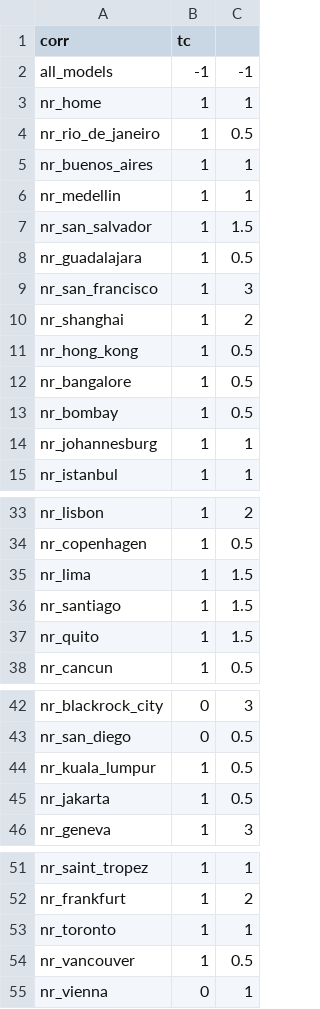
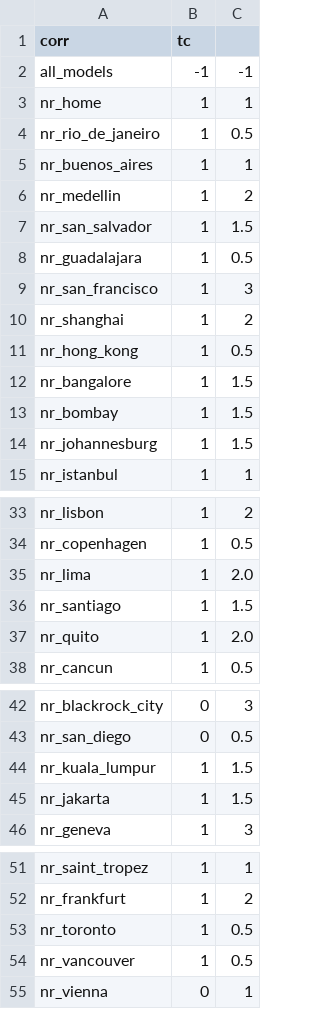
Before and after one commit to nbarbosa-git/compute_info, a CSV file: public_semanal/semanal/corr_tc_mult.csv, drawn as a sheet; only a part is shown, gaps mark what is left out.

Commit message:
semanal 489

```diff
--- a/public_semanal/semanal/corr_tc_mult.csv
+++ b/public_semanal/semanal/corr_tc_mult.csv
@@ -5,3 +5,3 @@ nr_rio_de_janeiro,1,0.5
 nr_buenos_aires,1,1
-nr_medellin,1,1
+nr_medellin,1,2
 nr_san_salvador,1,1.5
@@ -11,5 +11,5 @@ nr_shanghai,1,2
 nr_hong_kong,1,0.5
-nr_bangalore,1,0.5
-nr_bombay,1,0.5
-nr_johannesburg,1,1
+nr_bangalore,1,1.5
+nr_bombay,1,1.5
+nr_johannesburg,1,1.5
 nr_istanbul,1,1
@@ -34,5 +34,5 @@ nr_lisbon,1,2
 nr_copenhagen,1,0.5
-nr_lima,1,1.5
+nr_lima,1,2.0
 nr_santiago,1,1.5
-nr_quito,1,1.5
+nr_quito,1,2.0
 nr_cancun,1,0.5
@@ -43,4 +43,4 @@ nr_blackrock_city,0,3
 nr_san_diego,0,0.5
-nr_kuala_lumpur,1,0.5
-nr_jakarta,1,0.5
+nr_kuala_lumpur,1,1.5
+nr_jakarta,1,1.5
 nr_geneva,1,3
@@ -52,3 +52,3 @@ nr_saint_tropez,1,1
 nr_frankfurt,1,2
-nr_toronto,1,1
+nr_toronto,1,0.5
 nr_vancouver,1,0.5
```
Also changed, not shown: 2 other files.
